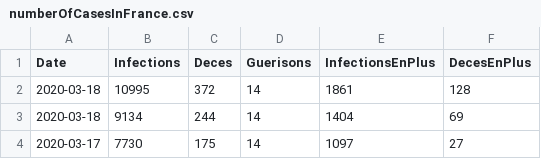
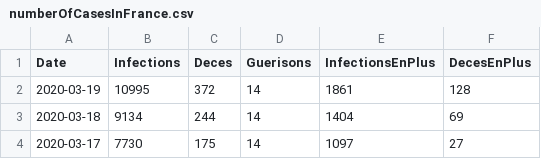
Before and after one commit to bacherecom/lecovid19.fr, a CSV file: numberOfCasesInFrance.csv, drawn as a sheet; only a part is shown.

Commit message:
Update numberOfCasesInFrance.csv

```diff
--- a/numberOfCasesInFrance.csv
+++ b/numberOfCasesInFrance.csv
@@ -1,3 +1,3 @@
 Date;Infections;Deces;Guerisons;InfectionsEnPlus;DecesEnPlus
-2020-03-18;10995;372;14;1861;128
+2020-03-19;10995;372;14;1861;128
 2020-03-18;9134;244;14;1404;69
```
